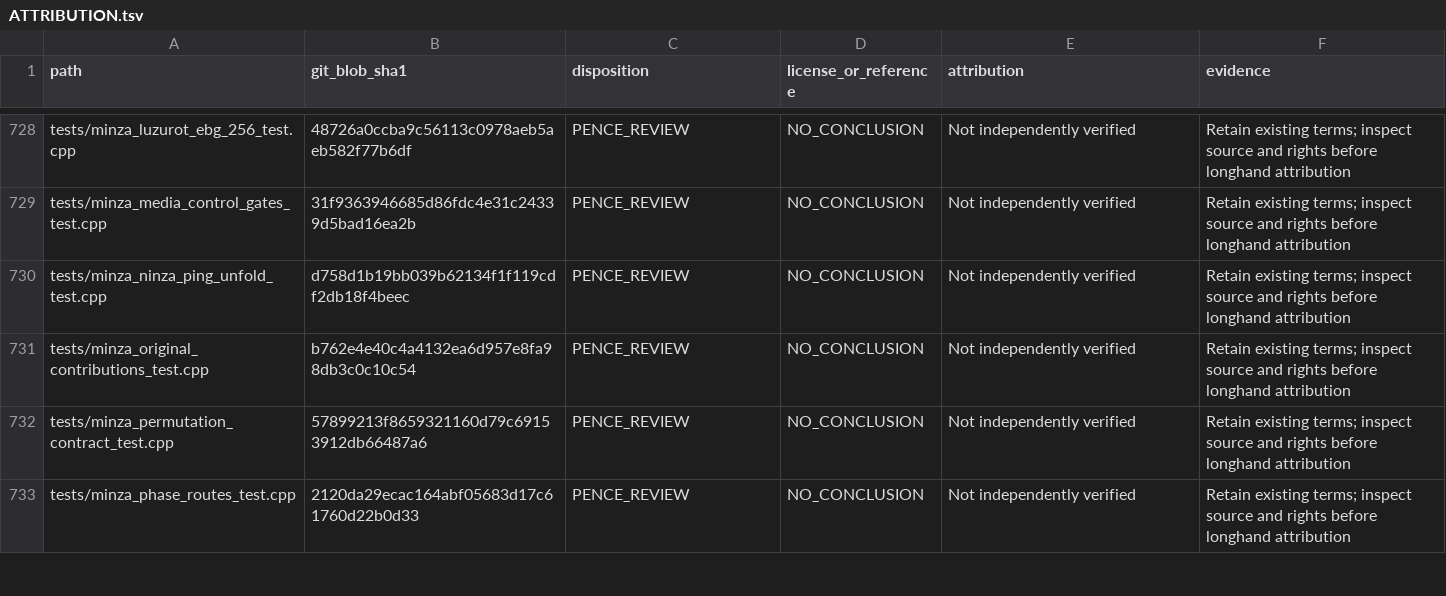
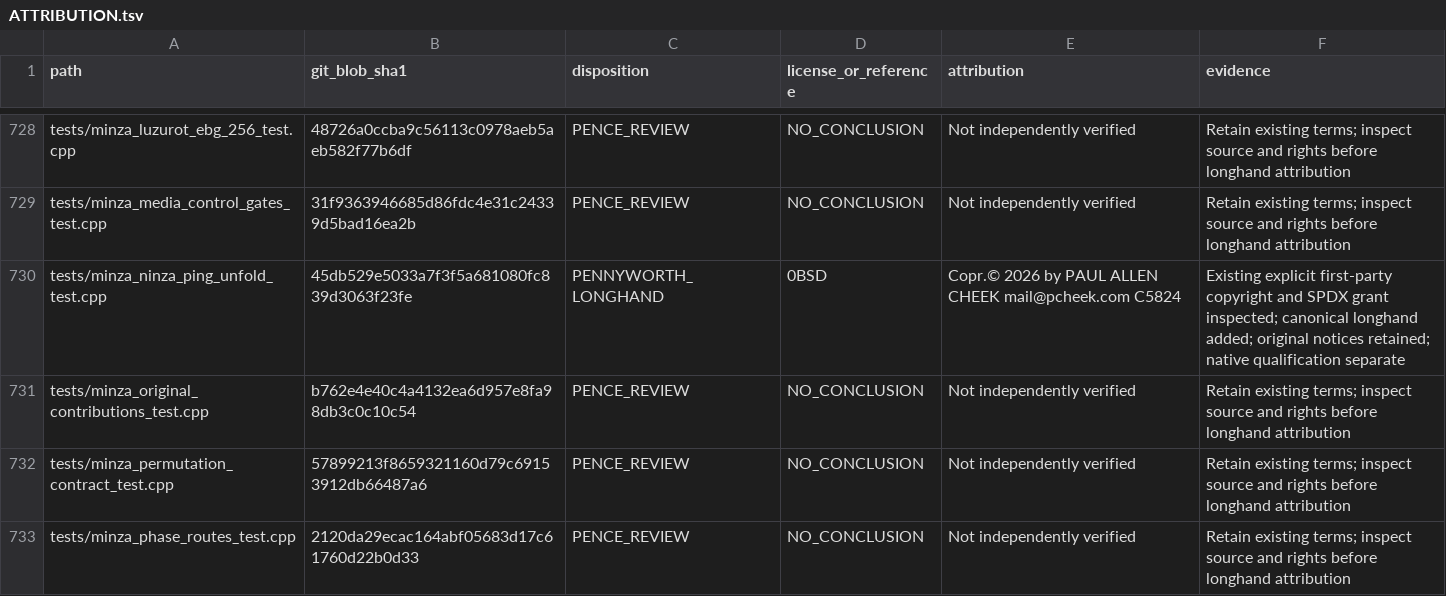
Before and after one commit to Simply-Well-Executed/pentagonal-xor-cpp20, a TSV file: LICENSES/ATTRIBUTION.tsv, drawn as a sheet; only a part is shown, gaps mark what is left out.

Commit message:
PENCE review: reconcile ninth source in batch

```diff
--- a/LICENSES/ATTRIBUTION.tsv
+++ b/LICENSES/ATTRIBUTION.tsv
@@ -729,3 +729,3 @@ tests/minza_luzurot_ebg_256_test.cpp	48726a0ccba9c56113c0978aeb5aeb582f77b6df	PE
 tests/minza_media_control_gates_test.cpp	31f9363946685d86fdc4e31c24339d5bad16ea2b	PENCE_REVIEW	NO_CONCLUSION	Not independently verified	Retain existing terms; inspect source and rights before longhand attribution
-tests/minza_ninza_ping_unfold_test.cpp	d758d1b19bb039b62134f1f119cdf2db18f4beec	PENCE_REVIEW	NO_CONCLUSION	Not independently verified	Retain existing terms; inspect source and rights before longhand attribution
+tests/minza_ninza_ping_unfold_test.cpp	45db529e5033a7f3f5a681080fc839d3063f23fe	PENNYWORTH_LONGHAND	0BSD	Copr.© 2026 by PAUL ALLEN CHEEK mail@pcheek.com C5824	Existing explicit first-party copyright and SPDX grant inspected; canonical longhand added; original notices retained; native qualification separate
 tests/minza_original_contributions_test.cpp	b762e4e40c4a4132ea6d957e8fa98db3c0c10c54	PENCE_REVIEW	NO_CONCLUSION	Not independently verified	Retain existing terms; inspect source and rights before longhand attribution
```
